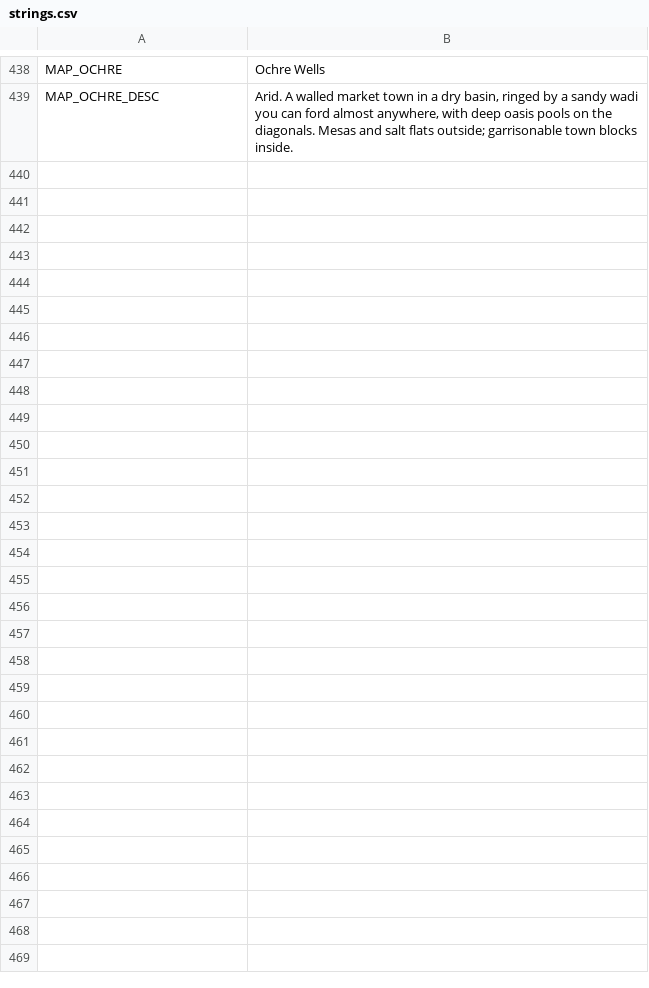
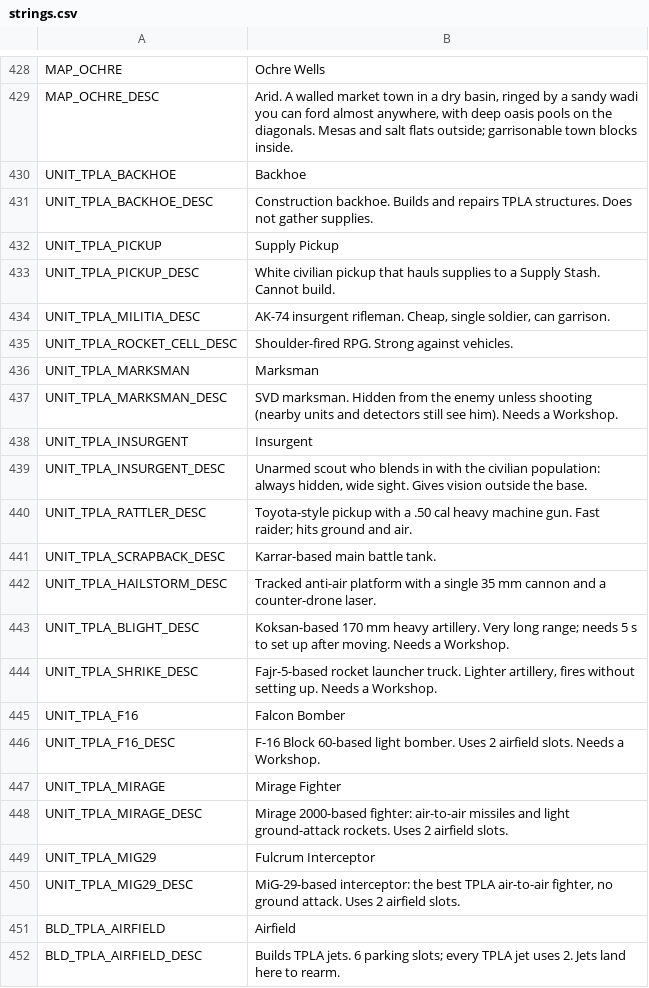
Before and after one commit to malachimurph-hub/Fracture-Line, a CSV file: locale/strings.csv, drawn as a sheet; only a part is shown, gaps mark what is left out; the diff covers the shown part only.

Commit message:
M2.9 WIP: TPLA roster per Malachi's notes (data, strings, AI economy: Backhoe builds, Pickups gather), stealth_fire/stealth_always/setup mechanics, version 0.2.9 (13)

```diff
--- a/locale/strings.csv
+++ b/locale/strings.csv
@@ -453 +443,24 @@ MAP_OCHRE,Ochre Wells
 MAP_OCHRE_DESC,"Arid. A walled market town in a dry basin, ringed by a sandy wadi you can ford almost anywhere, with deep oasis pools on the diagonals. Mesas and salt flats outside; garrisonable town blocks inside."
+UNIT_TPLA_BACKHOE,Backhoe
+UNIT_TPLA_BACKHOE_DESC,Construction backhoe. Builds and repairs TPLA structures. Does not gather supplies.
+UNIT_TPLA_PICKUP,Supply Pickup
+UNIT_TPLA_PICKUP_DESC,White civilian pickup that hauls supplies to a Supply Stash. Cannot build.
+UNIT_TPLA_MILITIA_DESC,"AK-74 insurgent rifleman. Cheap, single soldier, can garrison."
+UNIT_TPLA_ROCKET_CELL_DESC,Shoulder-fired RPG. Strong against vehicles.
+UNIT_TPLA_MARKSMAN,Marksman
+UNIT_TPLA_MARKSMAN_DESC,SVD marksman. Hidden from the enemy unless shooting (nearby units and detectors still see him). Needs a Workshop.
+UNIT_TPLA_INSURGENT,Insurgent
+UNIT_TPLA_INSURGENT_DESC,"Unarmed scout who blends in with the civilian population: always hidden, wide sight. Gives vision outside the base."
+UNIT_TPLA_RATTLER_DESC,Toyota-style pickup with a .50 cal heavy machine gun. Fast raider; hits ground and air.
+UNIT_TPLA_SCRAPBACK_DESC,Karrar-based main battle tank.
+UNIT_TPLA_HAILSTORM_DESC,Tracked anti-air platform with a single 35 mm cannon and a counter-drone laser.
+UNIT_TPLA_BLIGHT_DESC,Koksan-based 170 mm heavy artillery. Very long range; needs 5 s to set up after moving. Needs a Workshop.
+UNIT_TPLA_SHRIKE_DESC,"Fajr-5-based rocket launcher truck. Lighter artillery, fires without setting up. Needs a Workshop."
+UNIT_TPLA_F16,Falcon Bomber
+UNIT_TPLA_F16_DESC,F-16 Block 60-based light bomber. Uses 2 airfield slots. Needs a Workshop.
+UNIT_TPLA_MIRAGE,Mirage Fighter
+UNIT_TPLA_MIRAGE_DESC,Mirage 2000-based fighter: air-to-air missiles and light ground-attack rockets. Uses 2 airfield slots.
+UNIT_TPLA_MIG29,Fulcrum Interceptor
+UNIT_TPLA_MIG29_DESC,"MiG-29-based interceptor: the best TPLA air-to-air fighter, no ground attack. Uses 2 airfield slots."
+BLD_TPLA_AIRFIELD,Airfield
+BLD_TPLA_AIRFIELD_DESC,Builds TPLA jets. 6 parking slots; every TPLA jet uses 2. Jets land here to rearm.
```
Also changed, not shown: 10 removed rows and 10 edited cells elsewhere in this file, data/balance/buildings.csv, data/balance/units.csv, 48 other files.
